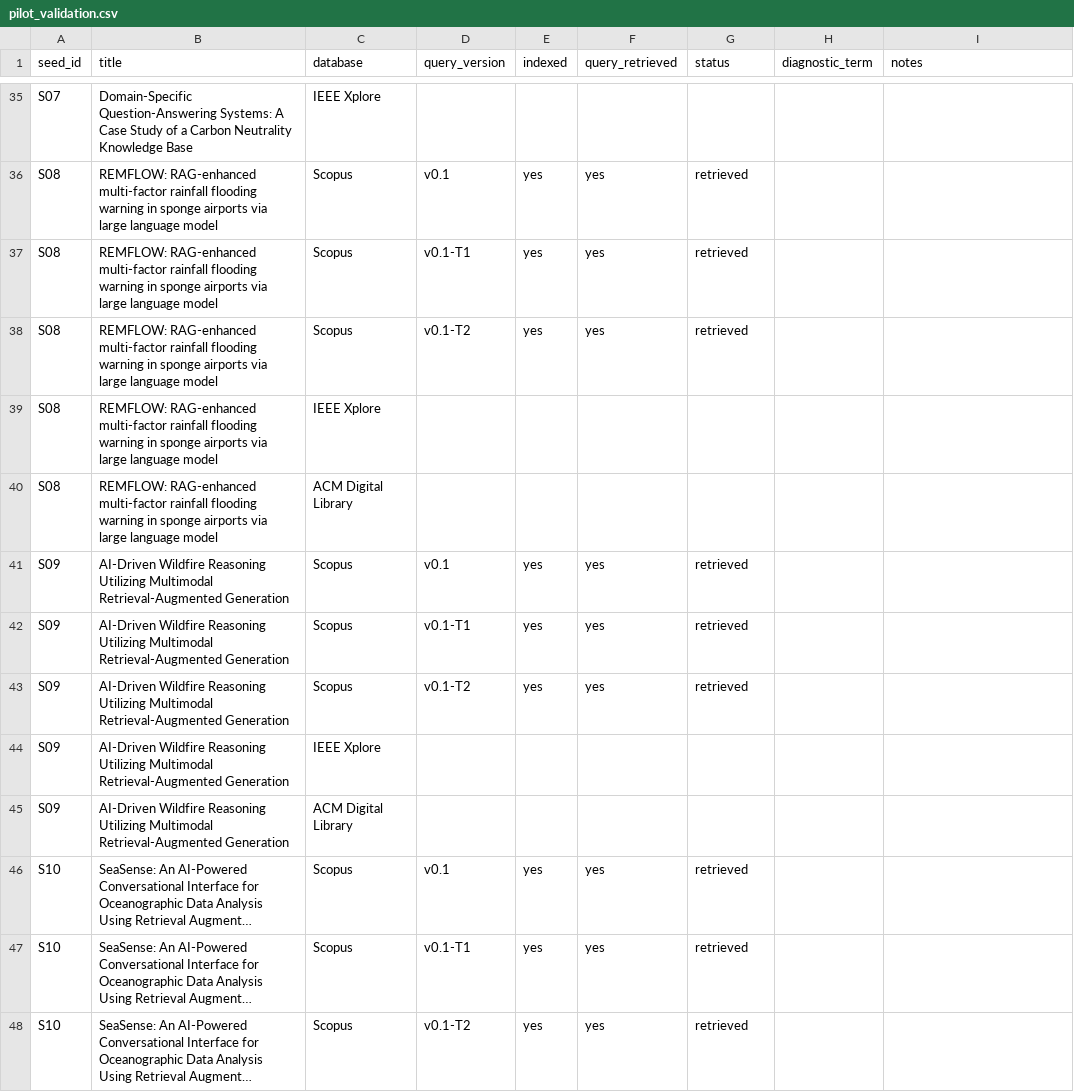
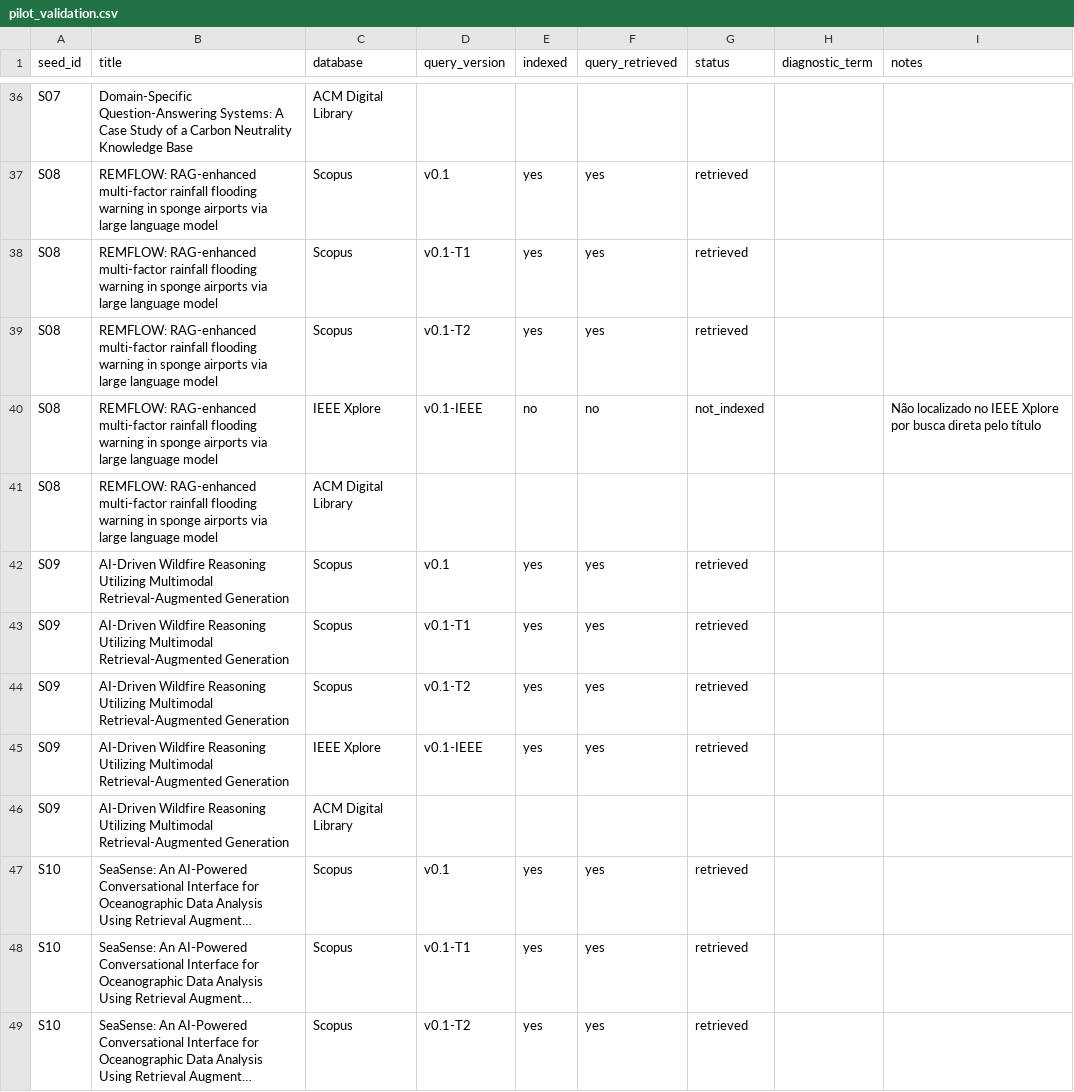
Before and after one commit to AnaClaraGuerra22/TCCP--REVISAO-SISTEMATICA, a CSV file: rag-environment-sustainability-systematic-review/search/pilot_validation.csv, drawn as a sheet; only a part is shown, gaps mark what is left out; long unchanged cells end in …; addresses are those after the commit; the diff covers the shown part only; the diff names each change by its address in the sheet, - before the commit and + after, or states it on an @@ line.

```diff
--- a/rag-environment-sustainability-systematic-review/search/pilot_validation.csv
+++ b/rag-environment-sustainability-systematic-review/search/pilot_validation.csv
-C36 (database): IEEE Xplore
+C36 (database): ACM Digital Library
-D40 (query_version): (empty)
+D40 (query_version): v0.1-IEEE
-E40 (indexed): (empty)
+E40 (indexed): no
-F40 (query_retrieved): (empty)
+F40 (query_retrieved): no
-G40 (status): (empty)
+G40 (status): not_indexed
-I40 (notes): (empty)
+I40 (notes): Não localizado no IEEE Xplore por busca direta pelo título
-D45 (query_version): (empty)
+D45 (query_version): v0.1-IEEE
-E45 (indexed): (empty)
+E45 (indexed): yes
-F45 (query_retrieved): (empty)
+F45 (query_retrieved): yes
-G45 (status): (empty)
+G45 (status): retrieved
```
Also changed, not shown: 1 added row and 42 edited cells elsewhere in this file, 7 other files.
